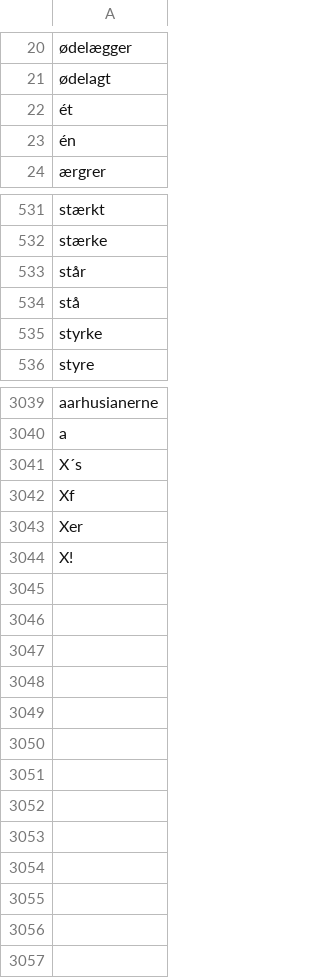
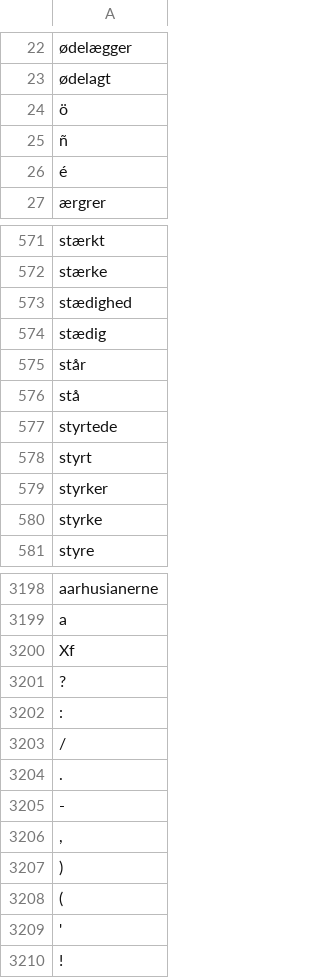
Before and after one commit to senner007/Sports-Block, a TSV file: meta.tsv, drawn as a sheet; only a part is shown, gaps mark what is left out; removed rows and columns are numbered as before the commit, all else as after; the diff covers the shown part only; the diff names each change by its address in the sheet, - before the commit and + after, or states it on an @@ line.

```diff
--- a/meta.tsv
+++ b/meta.tsv
-A24: ét
+A24: ö
-A25: én
+A25: ñ
+row 26: é
+row 573: stædighed
+row 574: stædig
+row 577: styrtede
+row 578: styrt
+row 579: styrker
-row 3041: X´s
-A3201: Xer
+A3201: ?
-A3202: X!
+A3202: :
+row 3203: /
+row 3204: .
+row 3205: -
+row 3206: ,
+row 3207: )
+row 3208: (
+row 3209: '
+row 3210: !
```
Also changed, not shown: 159 added rows, 6 removed rows, 1 moved row and 1 edited cell elsewhere in this file, articles/sports_articles.csv, 6 other files.
